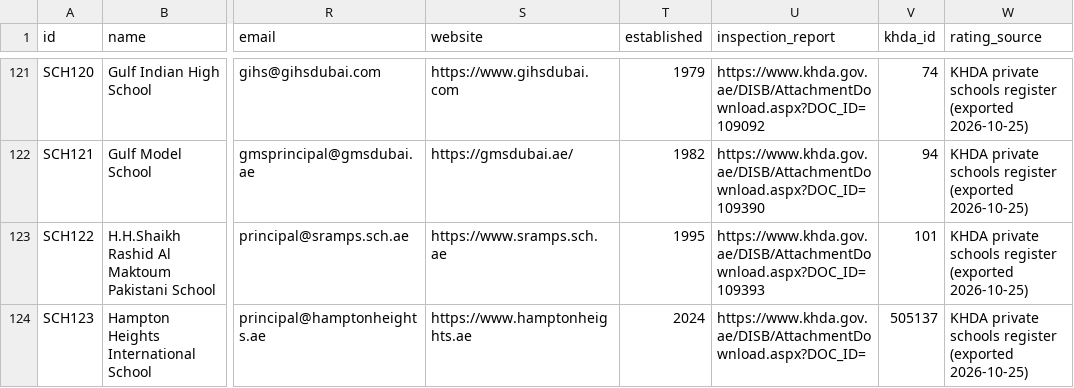
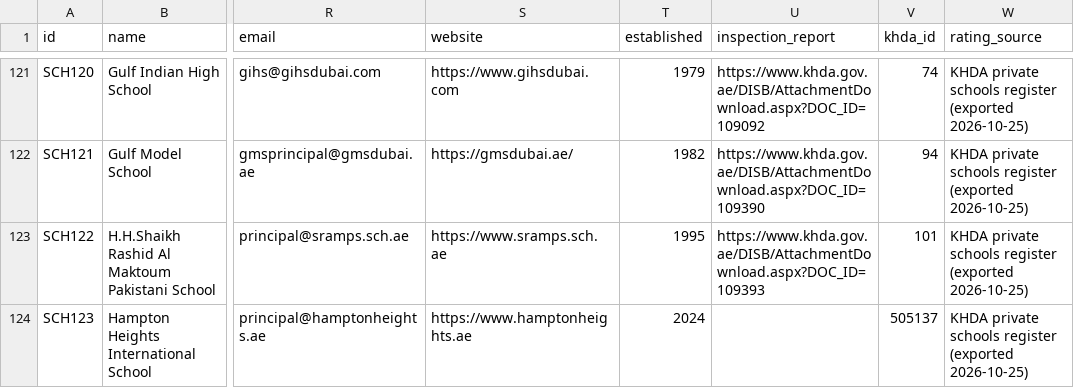
Before and after one commit to mjamshad-repo/schoolscout-dubai, a CSV file: data/schools.csv, drawn as a sheet; only a part is shown, gaps mark what is left out; the diff covers the shown part only; the diff names each change by its address in the sheet, - before the commit and + after, or states it on an @@ line.

```diff
--- a/data/schools.csv
+++ b/data/schools.csv
-U124 (inspection_report): https://www.khda.gov.ae/DISB/AttachmentDownload.aspx?DOC_ID=
+U124 (inspection_report): (empty)
```
Also changed, not shown: 24 edited cells elsewhere in this file, 37 other files.
